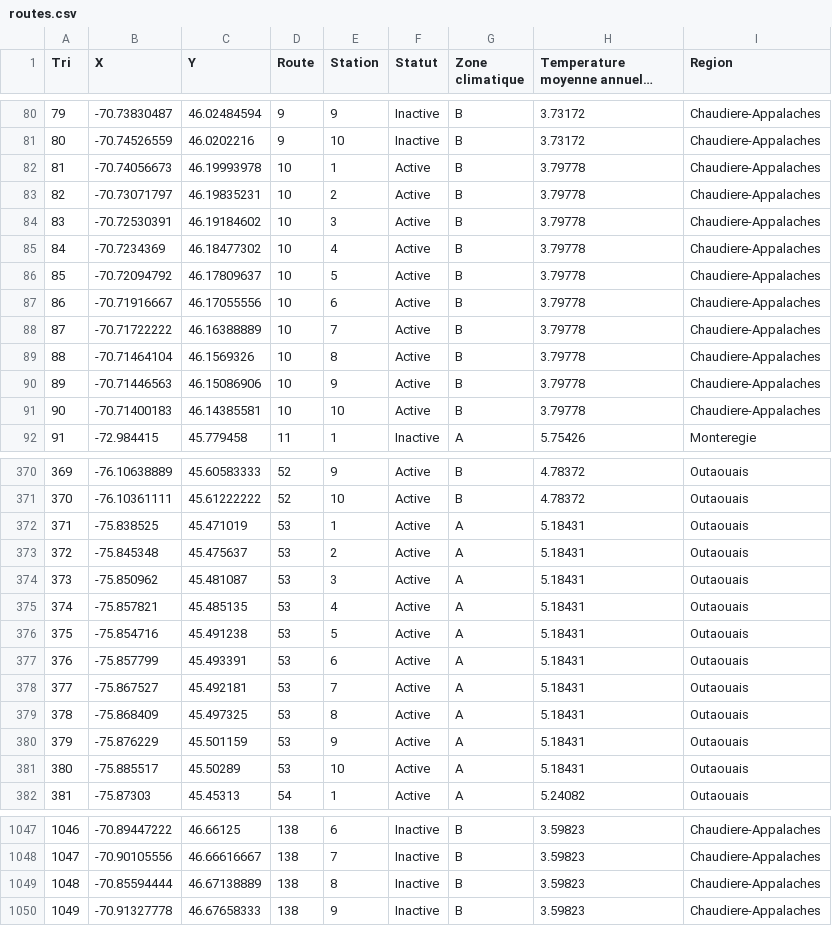
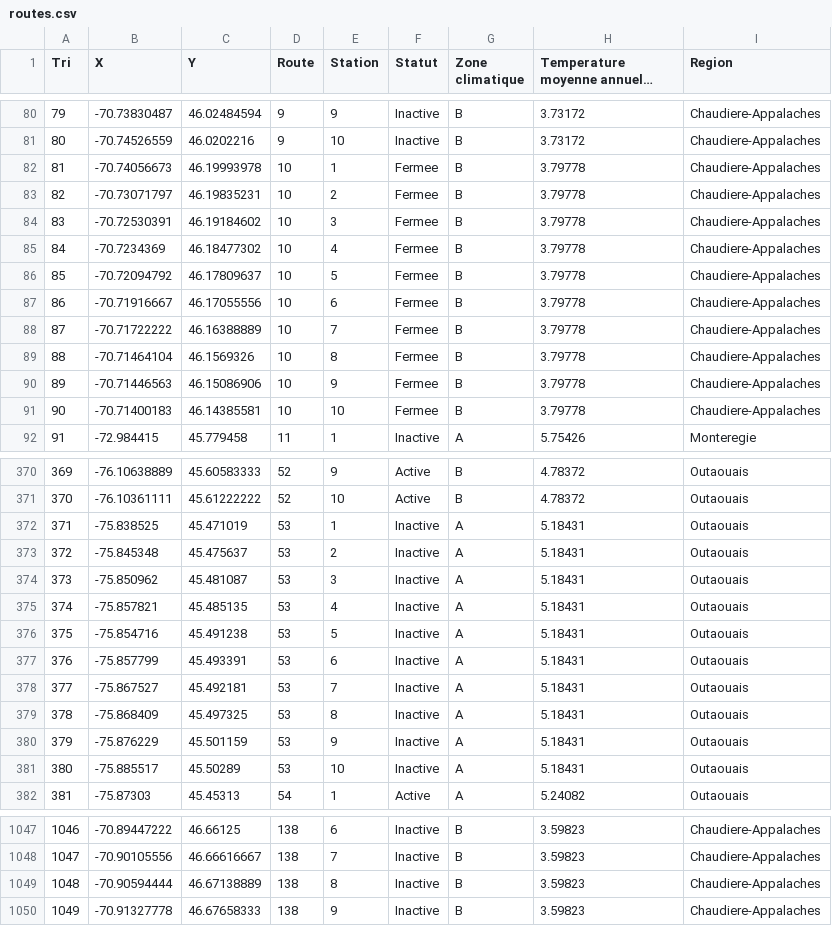
Before and after one commit to suivi-anoures-qc/suivi-anoures-qc, a CSV file: routes.csv, drawn as a sheet; only a part is shown, gaps mark what is left out; long unchanged cells end in …; the diff covers the shown part only; the diff names each change by its address in the sheet, - before the commit and + after, or states it on an @@ line.

Commit message:
Add files via upload

```diff
--- a/routes.csv
+++ b/routes.csv
-F82:F91 (Statut): Active
+F82:F91 (Statut): Fermee
-F372:F381 (Statut): Active
+F372:F381 (Statut): Inactive
-B1049 (X): -70.85594444
+B1049 (X): -70.90594444
```
Also changed, not shown: 10 edited cells elsewhere in this file.
